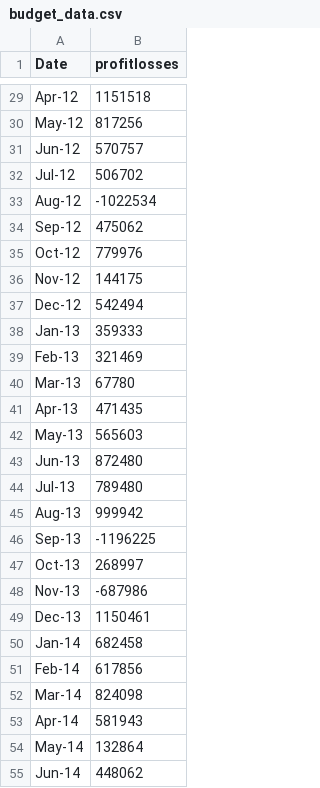
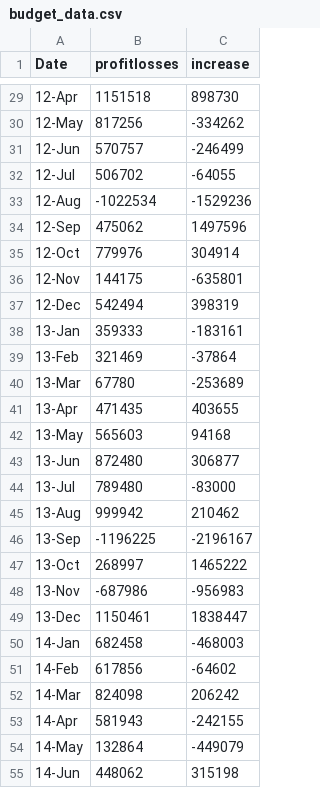
Before and after one commit to jvbonini/assignment-3, a CSV file: PyBank/Resources/budget_data.csv, drawn as a sheet; only a part is shown, gaps mark what is left out; the diff covers the shown part only; the diff names each change by its address in the sheet, - before the commit and + after, or states it on an @@ line.

```diff
--- a/PyBank/Resources/budget_data.csv
+++ b/PyBank/Resources/budget_data.csv
+column C (increase), rows 29-55: 898730 | -334262 | -246499 | -64055 | -1529236 | 1497596 | 304914 | -635801 | 398319 | -183161 | -37864 | -253689 | 403655 | 94168 | 306877 | -83000 | 210462 | -2196167 | 1465222 | -956983 | 1838447 | -468003 | -64602 | 206242 | -242155 | -449079 | 315198
-A29 (Date): Apr-12
+A29 (Date): 12-Apr
-A30 (Date): May-12
+A30 (Date): 12-May
-A31 (Date): Jun-12
+A31 (Date): 12-Jun
-A32 (Date): Jul-12
+A32 (Date): 12-Jul
-A33 (Date): Aug-12
+A33 (Date): 12-Aug
-A34 (Date): Sep-12
+A34 (Date): 12-Sep
-A35 (Date): Oct-12
+A35 (Date): 12-Oct
-A36 (Date): Nov-12
+A36 (Date): 12-Nov
-A37 (Date): Dec-12
+A37 (Date): 12-Dec
-A38 (Date): Jan-13
+A38 (Date): 13-Jan
-A39 (Date): Feb-13
+A39 (Date): 13-Feb
-A40 (Date): Mar-13
+A40 (Date): 13-Mar
-A41 (Date): Apr-13
+A41 (Date): 13-Apr
-A42 (Date): May-13
+A42 (Date): 13-May
-A43 (Date): Jun-13
+A43 (Date): 13-Jun
-A44 (Date): Jul-13
+A44 (Date): 13-Jul
-A45 (Date): Aug-13
+A45 (Date): 13-Aug
-A46 (Date): Sep-13
+A46 (Date): 13-Sep
-A47 (Date): Oct-13
+A47 (Date): 13-Oct
-A48 (Date): Nov-13
+A48 (Date): 13-Nov
-A49 (Date): Dec-13
+A49 (Date): 13-Dec
-A50 (Date): Jan-14
+A50 (Date): 14-Jan
-A51 (Date): Feb-14
+A51 (Date): 14-Feb
-A52 (Date): Mar-14
+A52 (Date): 14-Mar
-A53 (Date): Apr-14
+A53 (Date): 14-Apr
-A54 (Date): May-14
+A54 (Date): 14-May
-A55 (Date): Jun-14
+A55 (Date): 14-Jun
```
Also changed, not shown: 59 edited cells elsewhere in this file, 3 other files.
